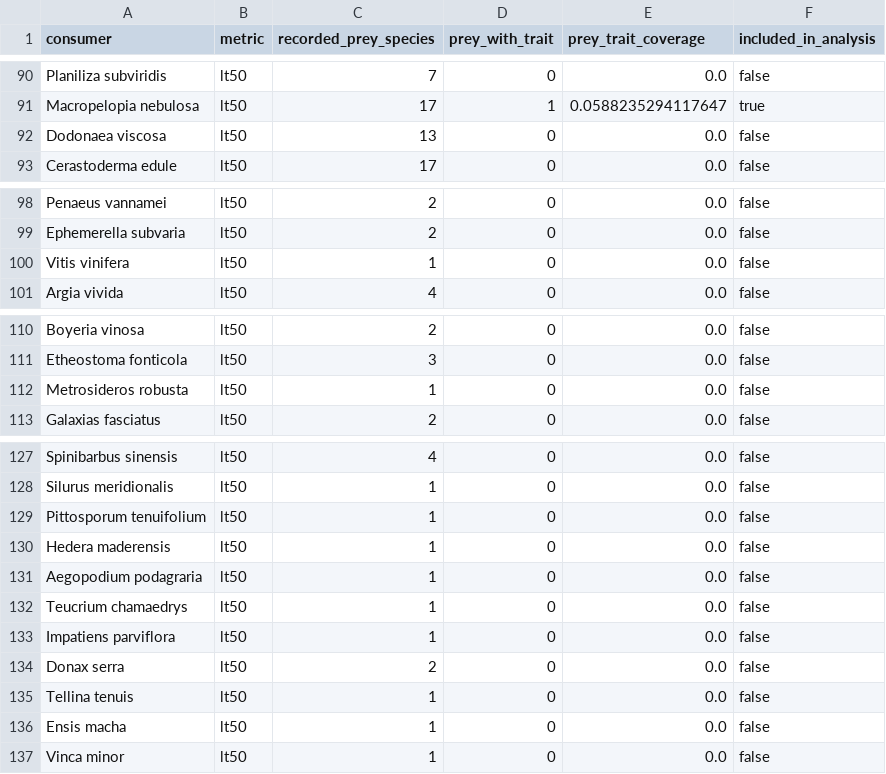
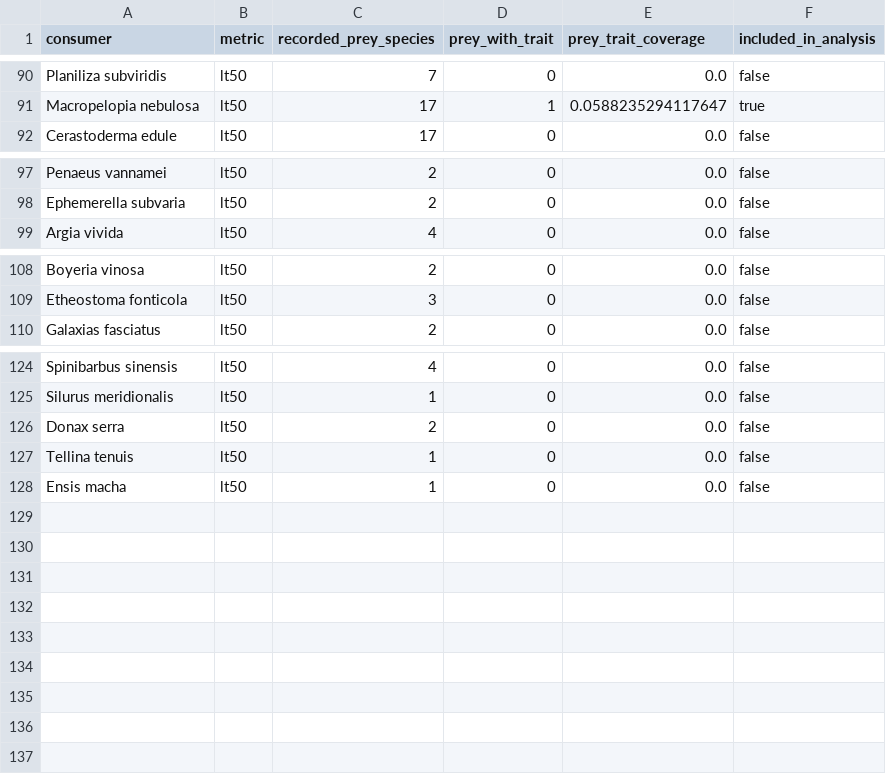
Before and after one commit to nicolasmerino41/TrophicDistributions, a CSV file: Outputs/thermal_metrics/lt50/consumer_coverage.csv, drawn as a sheet; only a part is shown, gaps mark what is left out; the diff names each change by its address in the sheet, - before the commit and + after, or states it on an @@ line.

```diff
--- a/Outputs/thermal_metrics/lt50/consumer_coverage.csv
+++ b/Outputs/thermal_metrics/lt50/consumer_coverage.csv
-row 92: Dodonaea viscosa | lt50 | 13 | 0 | 0.0 | false
-row 100: Vitis vinifera | lt50 | 1 | 0 | 0.0 | false
-row 112: Metrosideros robusta | lt50 | 1 | 0 | 0.0 | false
-row 129: Pittosporum tenuifolium | lt50 | 1 | 0 | 0.0 | false
-row 130: Hedera maderensis | lt50 | 1 | 0 | 0.0 | false
-row 131: Aegopodium podagraria | lt50 | 1 | 0 | 0.0 | false
-row 132: Teucrium chamaedrys | lt50 | 1 | 0 | 0.0 | false
-row 133: Impatiens parviflora | lt50 | 1 | 0 | 0.0 | false
-row 137: Vinca minor | lt50 | 1 | 0 | 0.0 | false
```
Also changed, not shown: Data/thermal_consumer_coverage.csv, Data/thermal_data_manifest.csv, 18 other files.
